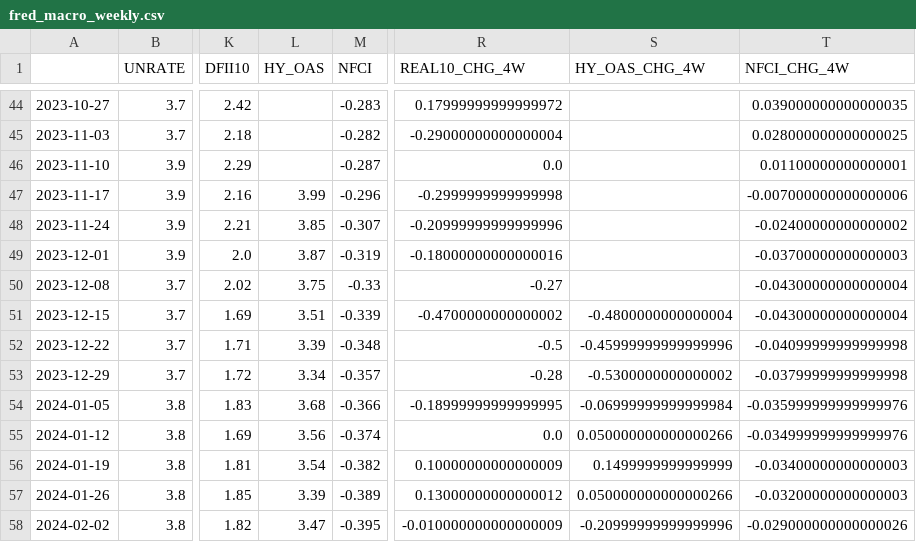
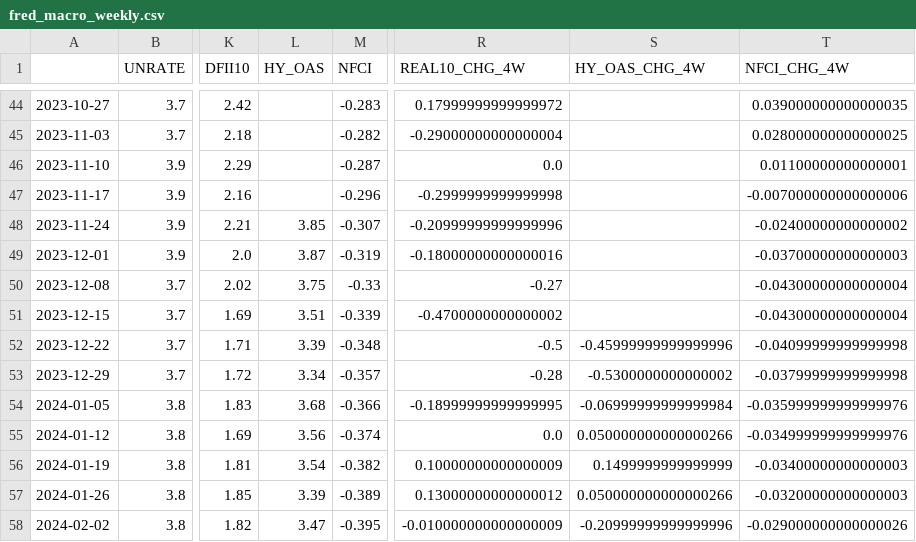
Before and after one commit to subin001893-cmyk/stock-scanner-results, a CSV file: latest/fred_macro_weekly.csv, drawn as a sheet; only a part is shown, gaps mark what is left out; the diff names each change by its address in the sheet, - before the commit and + after, or states it on an @@ line.

```diff
--- a/latest/fred_macro_weekly.csv
+++ b/latest/fred_macro_weekly.csv
-L47 (HY_OAS): 3.99
+L47 (HY_OAS): (empty)
-S51 (HY_OAS_CHG_4W): -0.4800000000000004
+S51 (HY_OAS_CHG_4W): (empty)
```
Also changed, not shown: latest/weekly_results.csv, 7 other files.
